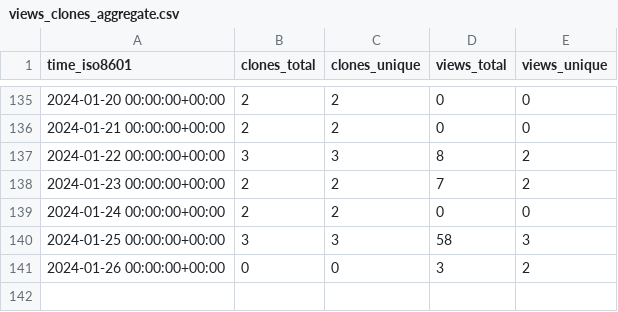
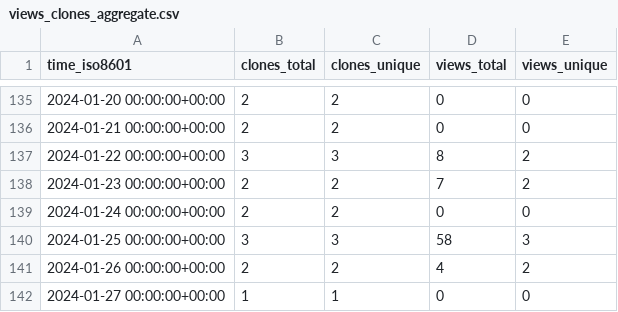
Before and after one commit to OSU-Nowlab/MPI4DL, a CSV file: OSU-Nowlab/MPI4DL/ghrs-data/views_clones_aggregate.csv, drawn as a sheet; only a part is shown, gaps mark what is left out.

```diff
--- a/OSU-Nowlab/MPI4DL/ghrs-data/views_clones_aggregate.csv
+++ b/OSU-Nowlab/MPI4DL/ghrs-data/views_clones_aggregate.csv
@@ -140,2 +140,3 @@ time_iso8601,clones_total,clones_unique,views_total,views_unique
 2024-01-25 00:00:00+00:00,3,3,58,3
-2024-01-26 00:00:00+00:00,0,0,3,2
+2024-01-26 00:00:00+00:00,2,2,4,2
+2024-01-27 00:00:00+00:00,1,1,0,0
```
Also changed, not shown: 1 other file.
